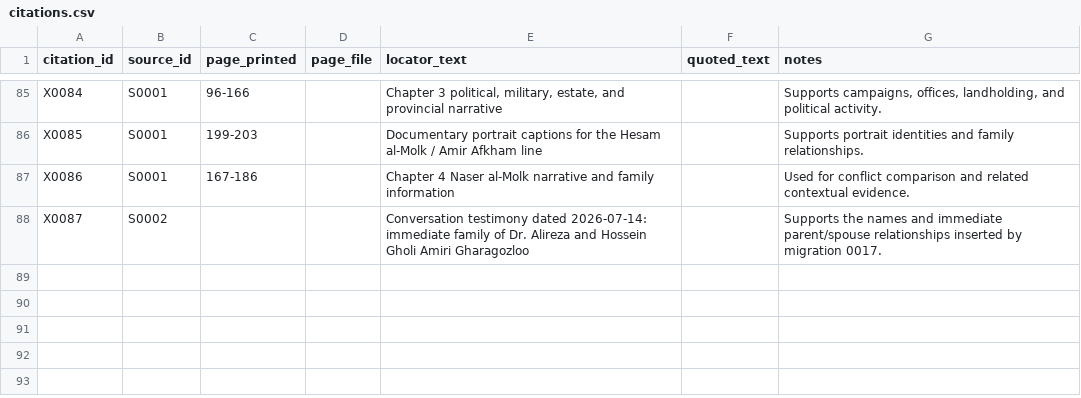
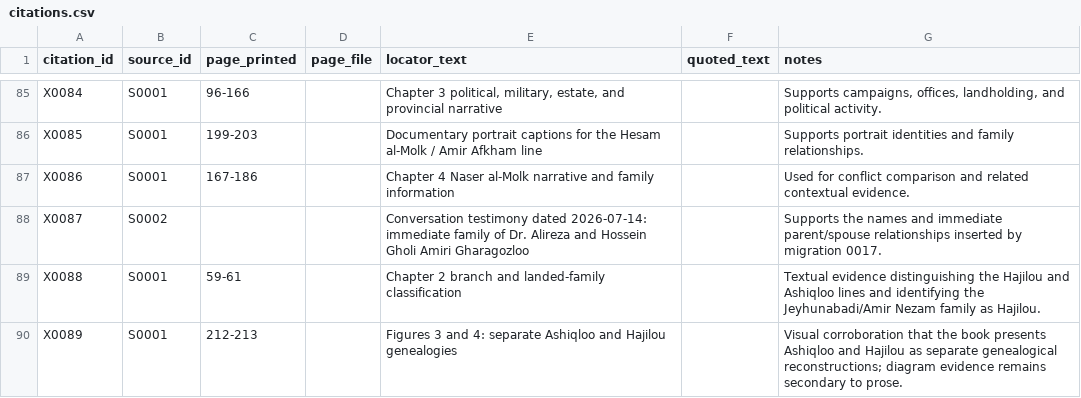
Before and after one commit to amirihoss-eng/Gharagozloo-Historical-Archive, a CSV file: Gharagozloo_Historical_Archive_v1_0_chapter3_complete/exports/citations.csv, drawn as a sheet; only a part is shown, gaps mark what is left out; the diff names each change by its address in the sheet, - before the commit and + after, or states it on an @@ line.

```diff
--- a/Gharagozloo_Historical_Archive_v1_0_chapter3_complete/exports/citations.csv
+++ b/Gharagozloo_Historical_Archive_v1_0_chapter3_complete/exports/citations.csv
+row 89: X0088 | S0001 | 59-61 |  | Chapter 2 branch and landed-family classification |  | Textual evidence distinguishing the Hajilou and Ashiqloo lines and identifying the Jeyhunabadi/Amir Nezam family as Hajilou.
+row 90: X0089 | S0001 | 212-213 |  | Figures 3 and 4: separate Ashiqloo and Hajilou genealogies |  | Visual corroboration that the book presents Ashiqloo and Hajilou as separate genealogical reconstructions; diagram evidence remains secondary to prose.
```
Also changed, not shown: Gharagozloo_Historical_Archive_v1_0_chapter3_complete/exports/claims.csv, Gharagozloo_Historical_Archive_v1_0_chapter3_complete/exports/entity_citations.csv, 13 other files.
